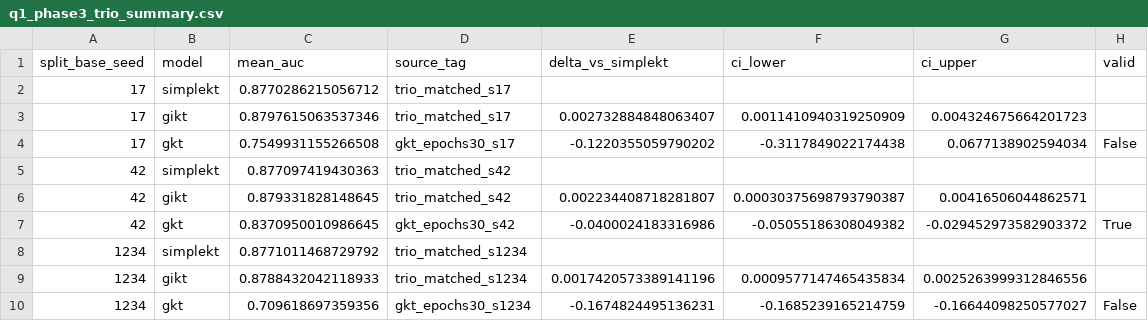
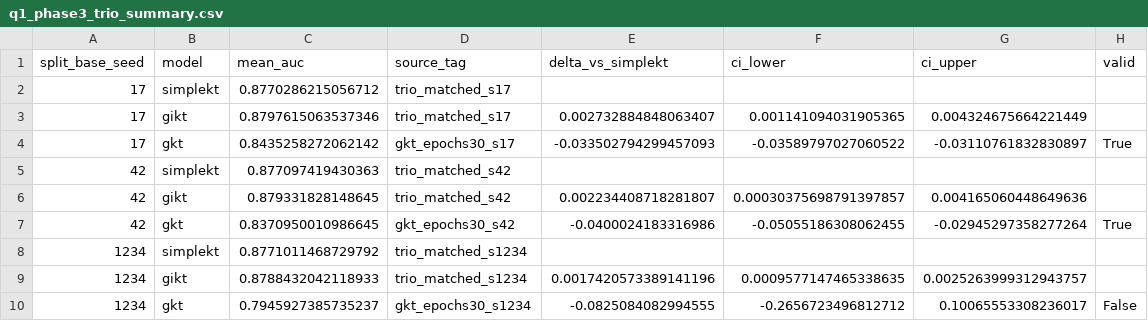
Before and after one commit to edu-risk-lab/leakage-controlled-kt-audit, a CSV file: results/tables/q1_phase3_trio_summary.csv, drawn as a sheet.

```diff
--- a/results/tables/q1_phase3_trio_summary.csv
+++ b/results/tables/q1_phase3_trio_summary.csv
@@ -2,9 +2,9 @@ split_base_seed,model,mean_auc,source_tag,delta_vs_simplekt,ci_lower,ci_upper,va
 17,simplekt,0.8770286215056712,trio_matched_s17,,,,
-17,gikt,0.8797615063537346,trio_matched_s17,0.002732884848063407,0.0011410940319250909,0.004324675664201723,
-17,gkt,0.7549931155266508,gkt_epochs30_s17,-0.1220355059790202,-0.3117849022174438,0.0677138902594034,False
+17,gikt,0.8797615063537346,trio_matched_s17,0.002732884848063407,0.001141094031905365,0.004324675664221449,
+17,gkt,0.8435258272062142,gkt_epochs30_s17,-0.033502794299457093,-0.03589797027060522,-0.03110761832830897,True
 42,simplekt,0.877097419430363,trio_matched_s42,,,,
-42,gikt,0.879331828148645,trio_matched_s42,0.002234408718281807,0.00030375698793790387,0.00416506044862571,
-42,gkt,0.8370950010986645,gkt_epochs30_s42,-0.0400024183316986,-0.05055186308049382,-0.029452973582903372,True
+42,gikt,0.879331828148645,trio_matched_s42,0.002234408718281807,0.00030375698791397857,0.004165060448649636,
+42,gkt,0.8370950010986645,gkt_epochs30_s42,-0.0400024183316986,-0.05055186308062455,-0.02945297358277264,True
 1234,simplekt,0.8771011468729792,trio_matched_s1234,,,,
-1234,gikt,0.8788432042118933,trio_matched_s1234,0.0017420573389141196,0.0009577147465435834,0.0025263999312846556,
-1234,gkt,0.709618697359356,gkt_epochs30_s1234,-0.1674824495136231,-0.1685239165214759,-0.16644098250577027,False
+1234,gikt,0.8788432042118933,trio_matched_s1234,0.0017420573389141196,0.0009577147465338635,0.0025263999312943757,
+1234,gkt,0.7945927385735237,gkt_epochs30_s1234,-0.0825084082994555,-0.2656723496812712,0.10065553308236017,False
```
Also changed, not shown: results/q1/gkt_epochs30_s1234/baseline_fold_results.csv, results/q1/gkt_epochs30_s1234/baseline_results.csv, 4 other files.
